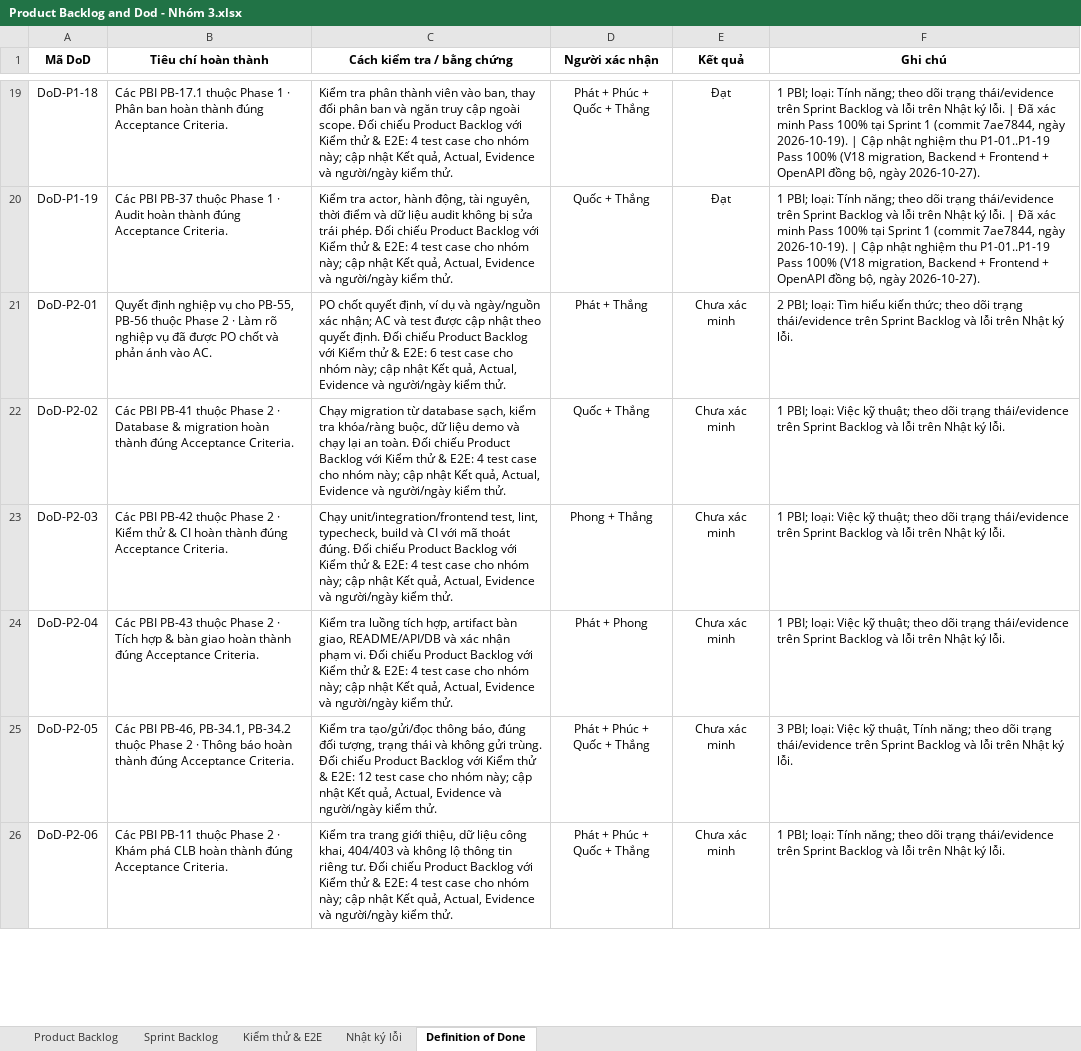
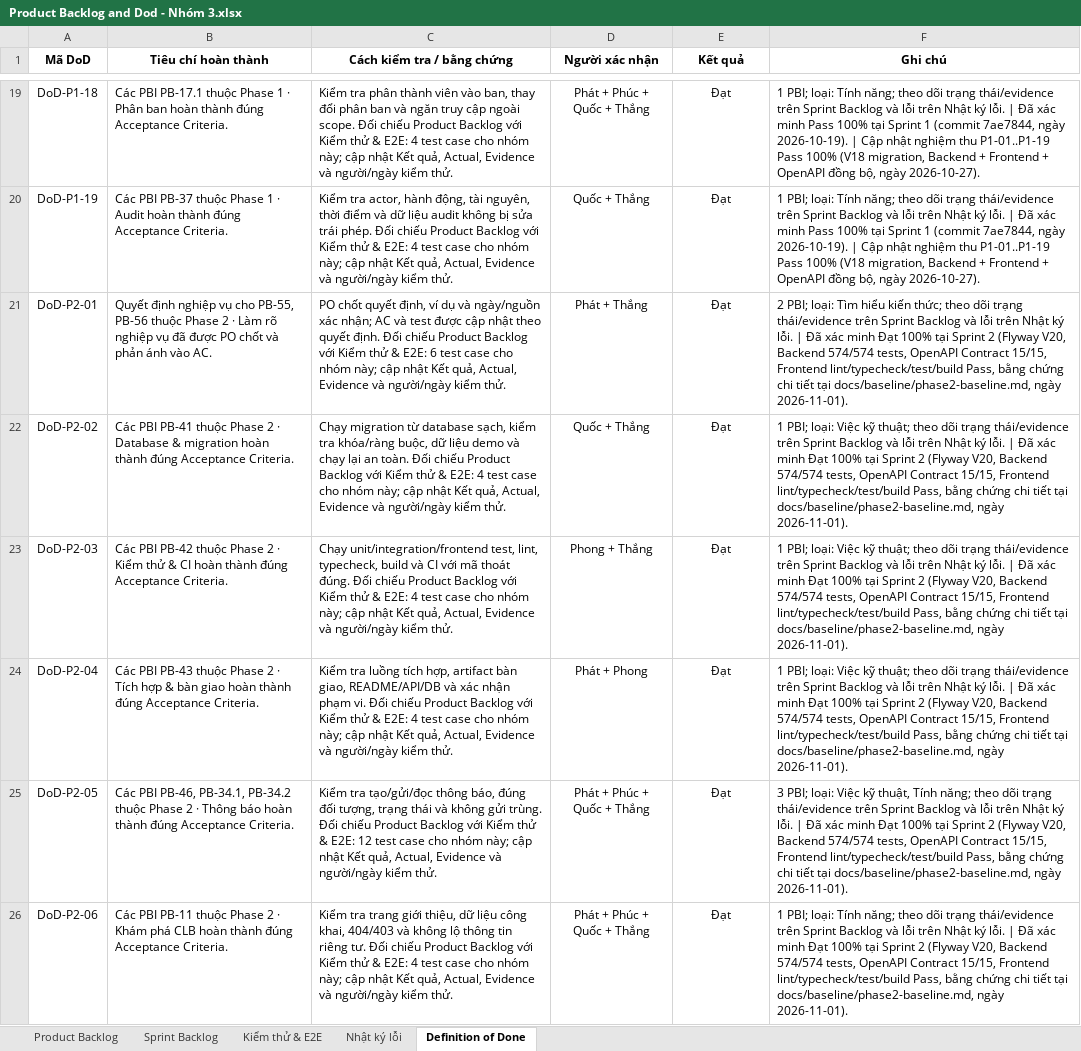
Before and after one commit to NguyenPhat2412/club-basic-vju, an Excel workbook: docs/Product Backlog and Dod - Nhóm 3.xlsx, sheet Definition of Done, drawn as a sheet; only a part is shown, gaps mark what is left out; values as stored, in another font and other column widths than the file's, no borders; the diff covers the shown part only; the diff names each change by its address in the sheet, - before the commit and + after, or states it on an @@ line.

Commit message:
docs(sprint2): add Sprint 2 baseline acceptance artifacts and update Product Backlog & DoD
- Add PO decision record, Sprint 2 scope & traceability matrix, and Sprint 2 verification & acceptance dossier under docs/baseline/
- Update Product Backlog and Dod - Nhóm 3.xlsx (20/20 PBIs completed, 77/77 test cases passing, 11/11 DoD criteria met)

```diff
--- a/docs/Product Backlog and Dod - Nhóm 3.xlsx (sheet Definition of Done)
+++ b/docs/Product Backlog and Dod - Nhóm 3.xlsx (sheet Definition of Done)
-E21:E26 (Kết quả): Chưa xác minh
+E21:E26 (Kết quả): Đạt
-F21 (Ghi chú): …ký lỗi.
+F21 (Ghi chú): …ký lỗi. | Đã xác minh Đạt 100% tại Sprint 2 (Flyway V20, Backend 574/574 tests, OpenAPI Contract 15/15, Frontend lint/typecheck/test/build Pass, bằng chứng chi tiết tại docs/baseline/phase2-baseline.md, ngày 2026-11-01).
-F22:F24 (Ghi chú): …ký lỗi.
+F22:F24 (Ghi chú): …ký lỗi. | Đã xác minh Đạt 100% tại Sprint 2 (Flyway V20, Backend 574/574 tests, OpenAPI Contract 15/15, Frontend lint/typecheck/test/build Pass, bằng chứng chi tiết tại docs/baseline/phase2-baseline.md, ngày 2026-11-01).
-F25 (Ghi chú): …ký lỗi.
+F25 (Ghi chú): …ký lỗi. | Đã xác minh Đạt 100% tại Sprint 2 (Flyway V20, Backend 574/574 tests, OpenAPI Contract 15/15, Frontend lint/typecheck/test/build Pass, bằng chứng chi tiết tại docs/baseline/phase2-baseline.md, ngày 2026-11-01).
-F26 (Ghi chú): …ký lỗi.
+F26 (Ghi chú): …ký lỗi. | Đã xác minh Đạt 100% tại Sprint 2 (Flyway V20, Backend 574/574 tests, OpenAPI Contract 15/15, Frontend lint/typecheck/test/build Pass, bằng chứng chi tiết tại docs/baseline/phase2-baseline.md, ngày 2026-11-01).
```
Also changed, not shown: 10 edited cells elsewhere in this sheet, sheet Kiểm thử & E2E, sheet Nhật ký lỗi, sheet Sprint Backlog, 3 other files.
